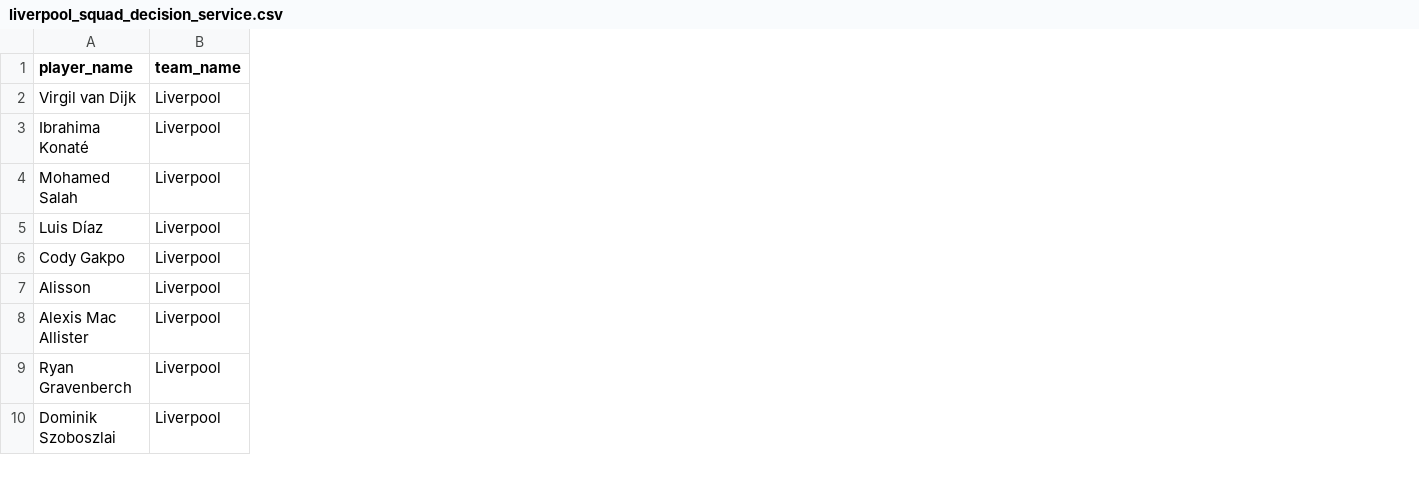
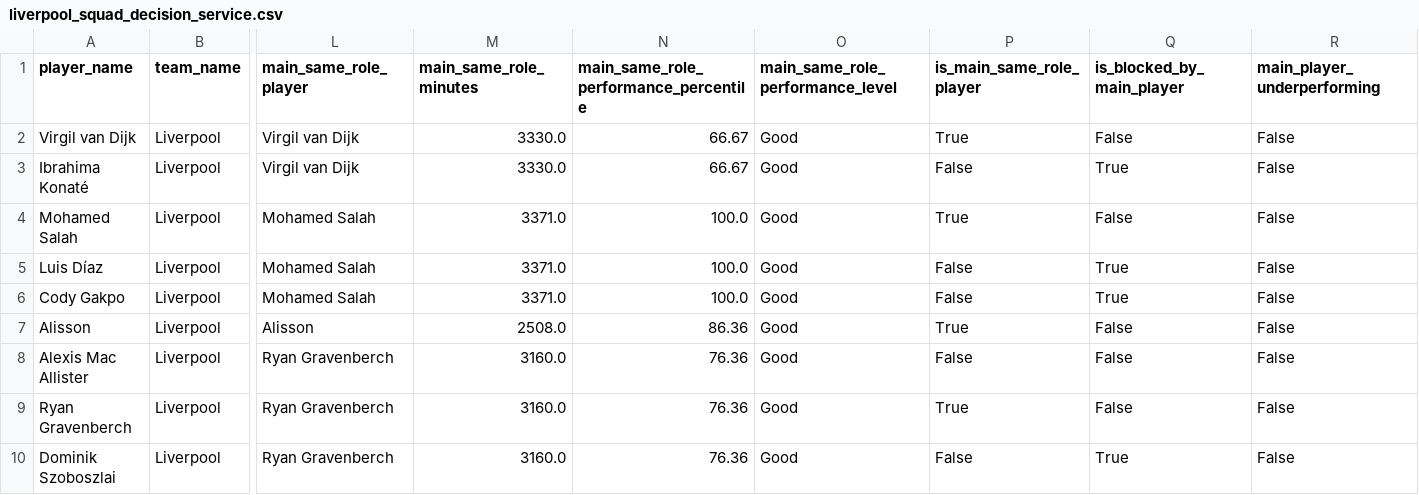
Before and after one commit to OmarFares26/football-squad-management-kg, a CSV file: outputs/results/liverpool_squad_decision_service.csv, drawn as a sheet; only a part is shown, gaps mark what is left out; the diff covers the shown part only; the diff names each change by its address in the sheet, - before the commit and + after, or states it on an @@ line.

Commit message:
feat: add competition-aware KG reasoning and embeddings

```diff
--- a/outputs/results/liverpool_squad_decision_service.csv
+++ b/outputs/results/liverpool_squad_decision_service.csv
+column L (main_same_role_player), rows 2-10: Virgil van Dijk | Virgil van Dijk | Mohamed Salah | Mohamed Salah | Mohamed Salah | Alisson | Ryan Gravenberch | Ryan Gravenberch | Ryan Gravenberch
+column M (main_same_role_minutes), rows 2-10: 3330.0 | 3330.0 | 3371.0 | 3371.0 | 3371.0 | 2508.0 | 3160.0 | 3160.0 | 3160.0
+column N, rows 1-10: main_same_role_performance_percentile | 66.67 | 66.67 | 100.0 | 100.0 | 100.0 | 86.36 | 76.36 | 76.36 | 76.36
+column O (main_same_role_performance_level), rows 2-10: all Good
+column P (is_main_same_role_player), rows 2-10: True | False | True | False | False | True | False | True | False
+column Q (is_blocked_by_main_player), rows 2-10: False | True | False | True | True | False | False | False | True
+column R (main_player_underperforming), rows 2-10: all False
```
Also changed, not shown: 3 edited cells elsewhere in this file, outputs/results/decision_by_role.csv, 12 other files.
